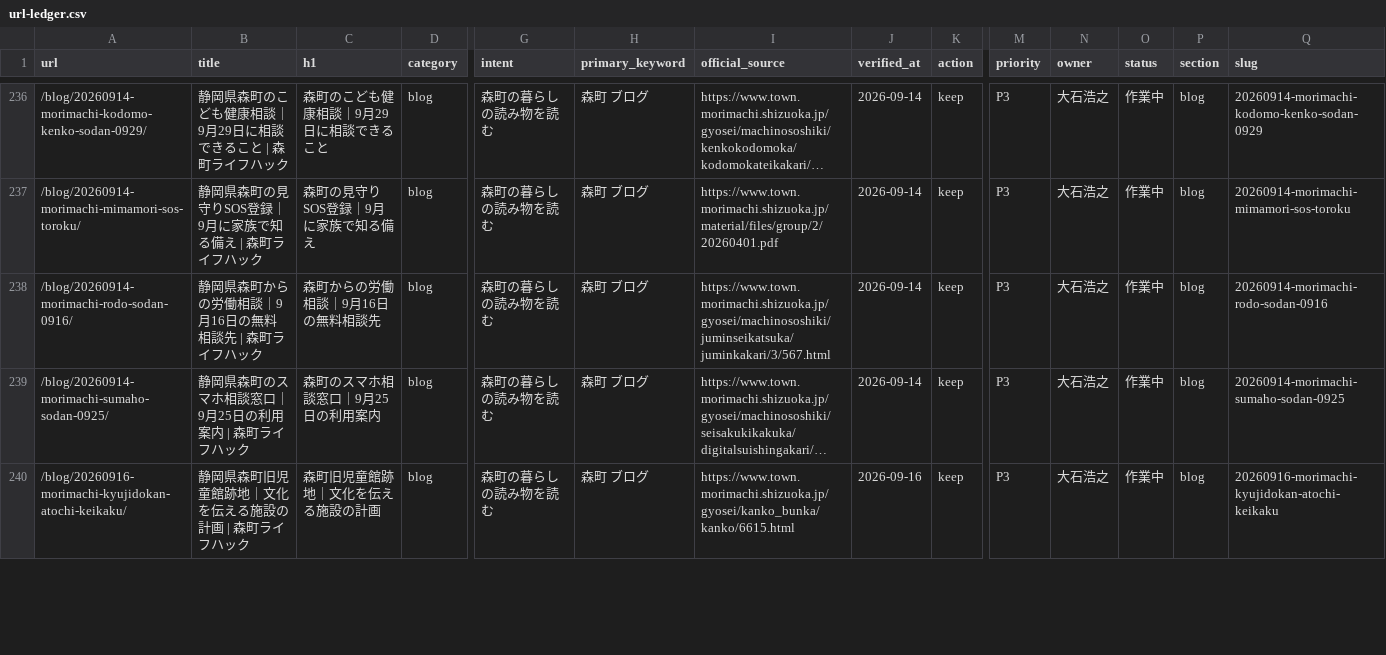
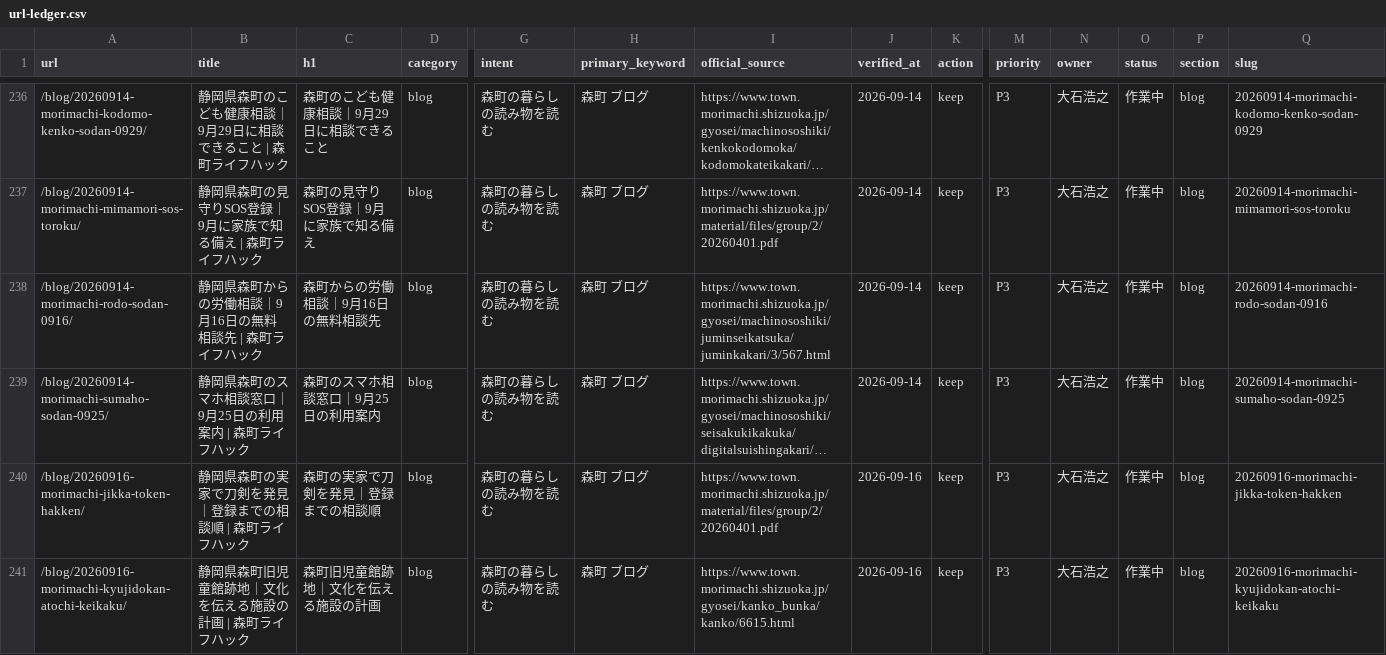
Before and after one commit to iwata-monogatari/enshu-lifehack-morimachi, a CSV file: reports/url-ledger.csv, drawn as a sheet; only a part is shown, gaps mark what is left out; long unchanged cells end in …; rows hold the shown columns only; the diff covers the shown part only; the diff names each change by its address in the sheet, - before the commit and + after, or states it on an @@ line.

```diff
--- a/reports/url-ledger.csv
+++ b/reports/url-ledger.csv
+row 240: /blog/20260916-morimachi-jikka-token-hakken/ | 静岡県森町の実家で刀剣を発見｜登録までの相談順 | 森町ライフハック | 森町の実家で刀剣を発見｜登録までの相談順 | blog | 森町の暮らしの読み物を読む | 森町 ブログ | https://www.town.morimachi.shizuoka.jp/material/files/group/2/20260401.pdf | 2026-09-16 | keep | P3 | 大石浩之 | 作業中 | blog | 20260916-morimachi-jikka-token-hakken
```
Also changed, not shown: 2 edited cells elsewhere in this file, 13 other files.
